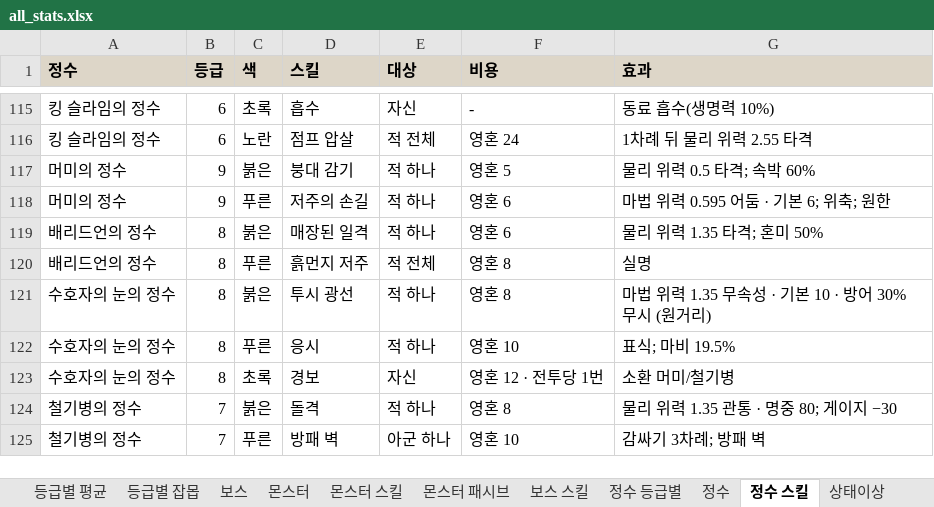
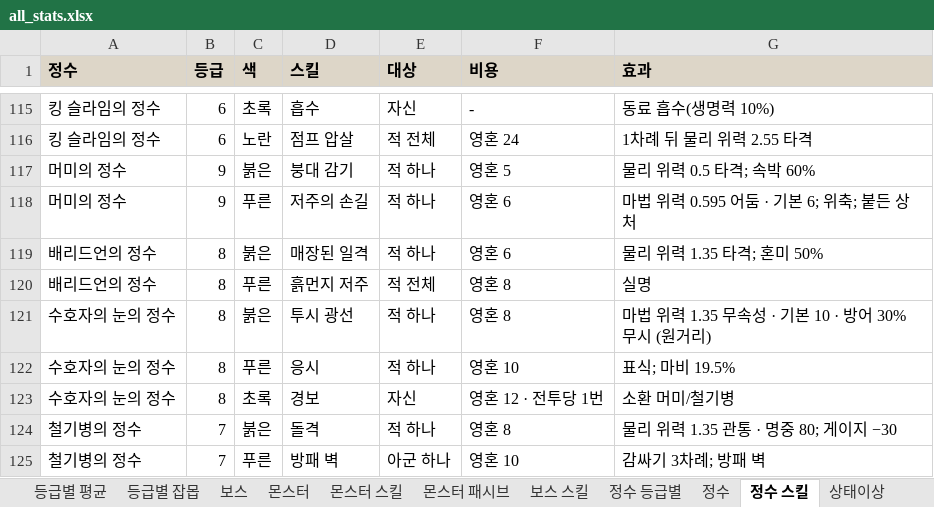
Before and after one commit to rin1015sh/Dungeon-And-Stone-Local, an Excel workbook: docs/balance/all_stats.xlsx, sheet 정수 스킬, drawn as a sheet; only a part is shown, gaps mark what is left out; values as stored, in another font and other column widths than the file's, no borders; the diff names each change by its address in the sheet, - before the commit and + after, or states it on an @@ line.

```diff
--- a/docs/balance/all_stats.xlsx (sheet 정수 스킬)
+++ b/docs/balance/all_stats.xlsx (sheet 정수 스킬)
-G118 (효과): 마법 위력 0.595 어둠 · 기본 6; 위축; 원한
+G118 (효과): 마법 위력 0.595 어둠 · 기본 6; 위축; 붙든 상처
```
Also changed, not shown: sheet 쓰는 아이템, sheet 상태이상, sheet 공식·점검, 4 other files.
